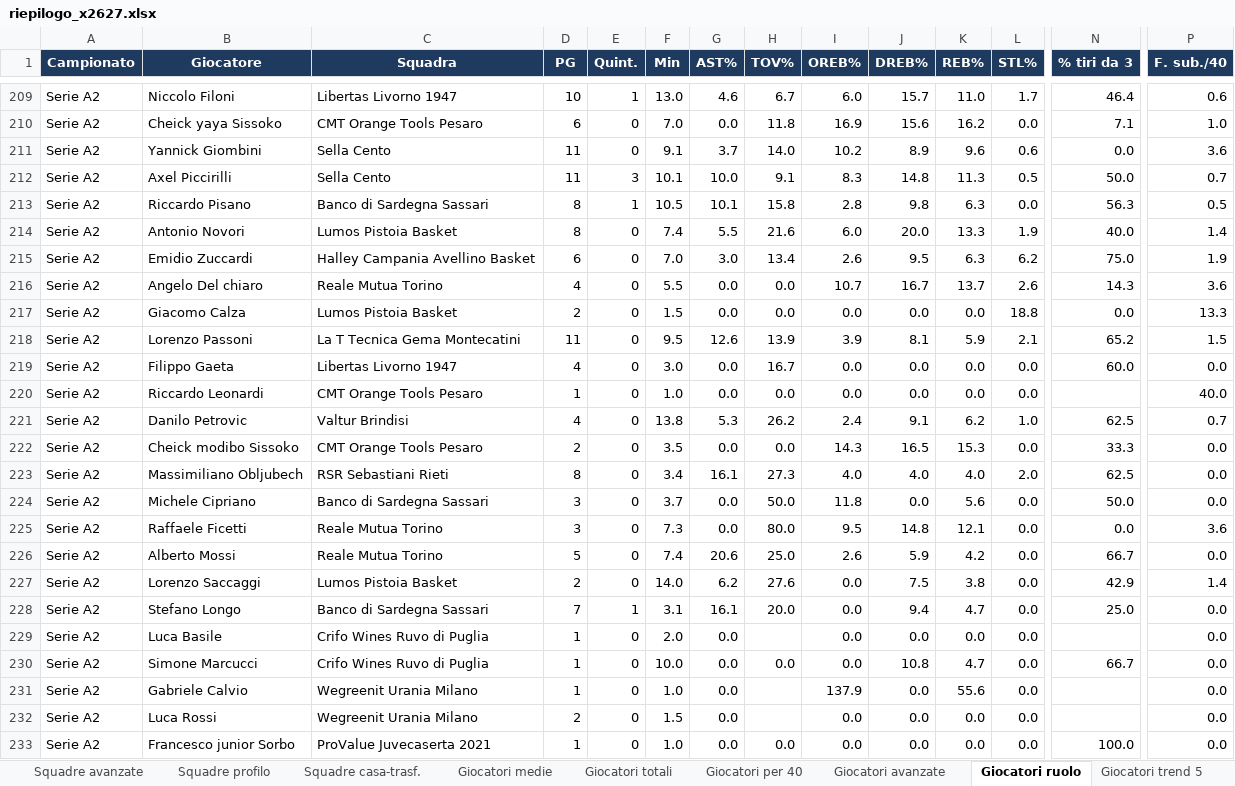
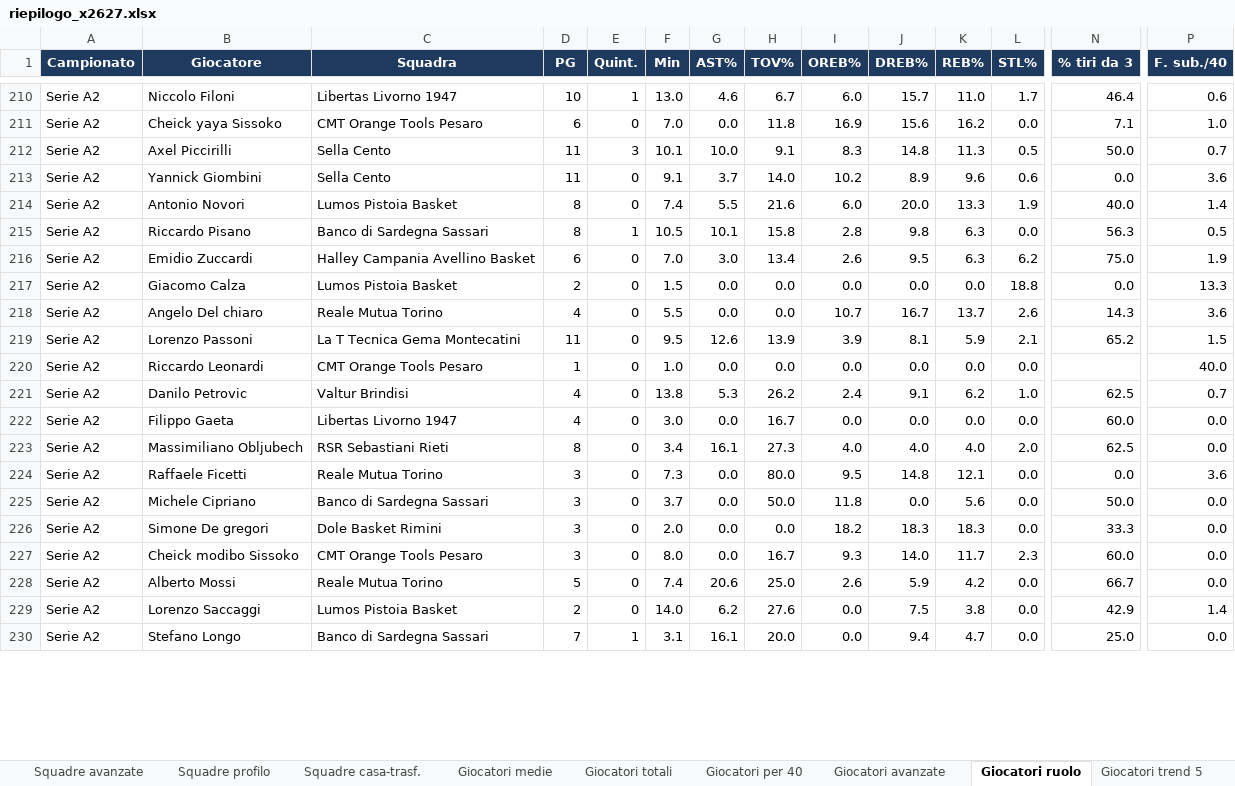
Before and after one commit to pierfrancescooliva12-png/basketball-stats, an Excel workbook: reports/riepilogo_x2627.xlsx, sheet Giocatori ruolo, drawn as a sheet; only a part is shown, gaps mark what is left out; values as stored, in another font and other column widths than the file's, no borders; removed rows and columns are numbered as before the commit, all else as after; rows hold the shown columns only; the diff covers the shown part only; the diff names each change by its address in the sheet, - before the commit and + after, or states it on an @@ line.

```diff
--- a/reports/riepilogo_x2627.xlsx (sheet Giocatori ruolo)
+++ b/reports/riepilogo_x2627.xlsx (sheet Giocatori ruolo)
-row 219: Serie A2 | Filippo Gaeta | Libertas Livorno 1947 | 4 | 0 | 3.0 | 0.0 | 16.7 | 0.0 | 0.0 | 0.0 | 0.0 | 60.0 | 0.0
-B222 (Giocatore): Cheick modibo Sissoko
+B222 (Giocatore): Filippo Gaeta
-C222 (Squadra): CMT Orange Tools Pesaro
+C222 (Squadra): Libertas Livorno 1947
-D222 (PG): 2
+D222 (PG): 4
-F222 (Min): 3.5
+F222 (Min): 3.0
-H222 (TOV%): 0.0
+H222 (TOV%): 16.7
-I222 (OREB%): 14.3
+I222 (OREB%): 0.0
-J222 (DREB%): 16.5
+J222 (DREB%): 0.0
-K222 (REB%): 15.3
+K222 (REB%): 0.0
-N222 (% tiri da 3): 33.3
+N222 (% tiri da 3): 60.0
+row 224: Serie A2 | Raffaele Ficetti | Reale Mutua Torino | 3 | 0 | 7.3 | 0.0 | 80.0 | 9.5 | 14.8 | 12.1 | 0.0 | 0.0 | 3.6
-B226 (Giocatore): Raffaele Ficetti
+B226 (Giocatore): Simone De gregori
-C226 (Squadra): Reale Mutua Torino
+C226 (Squadra): Dole Basket Rimini
-F226 (Min): 7.3
+F226 (Min): 2.0
-H226 (TOV%): 80.0
+H226 (TOV%): 0.0
-I226 (OREB%): 9.5
+I226 (OREB%): 18.2
-J226 (DREB%): 14.8
+J226 (DREB%): 18.3
-K226 (REB%): 12.1
+K226 (REB%): 18.3
-N226 (% tiri da 3): 0.0
+N226 (% tiri da 3): 33.3
-P226 (F. sub./40): 3.6
+P226 (F. sub./40): 0.0
+row 227: Serie A2 | Cheick modibo Sissoko | CMT Orange Tools Pesaro | 3 | 0 | 8.0 | 0.0 | 16.7 | 9.3 | 14.0 | 11.7 | 2.3 | 60.0 | 0.0
@@ row 229 moved to row 246: Serie A2 @@
@@ row 230 moved to row 245: Serie A2 @@
@@ row 231 moved to row 240: Serie A2 @@
@@ row 232 moved to row 239: Serie A2 @@
@@ row 233 moved to row 252: Serie A2 @@
```
Also changed, not shown: 15 added rows, 15 removed rows, 132 moved rows and 43 edited cells elsewhere in this sheet, sheet Giocatori medie, sheet Giocatori totali, sheet Giocatori per 40, sheet Giocatori trend 5, sheet Giocatori avanzate, sheet Giocatori casa-trasf., 10 more sheets, 3 other files.
